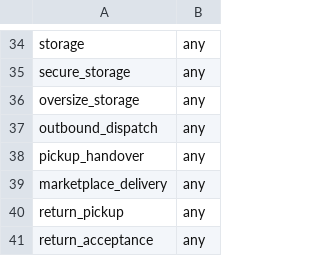
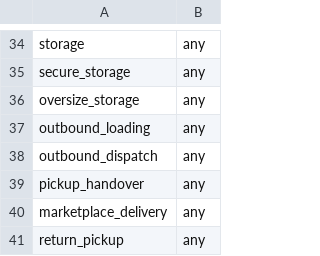
Before and after one commit to open-fsp/fsp, a CSV file: modules/core/category_links.csv, drawn as a sheet; only a part is shown, gaps mark what is left out; the shorter side is filled out with more unchanged rows.

```diff
--- a/modules/core/category_links.csv
+++ b/modules/core/category_links.csv
@@ -36,2 +36,3 @@ secure_storage,any
 oversize_storage,any
+outbound_loading,any
 outbound_dispatch,any
```
Also changed, not shown: modules/core/catalog_services.csv, modules/core/parameters.csv, 3 other files.
